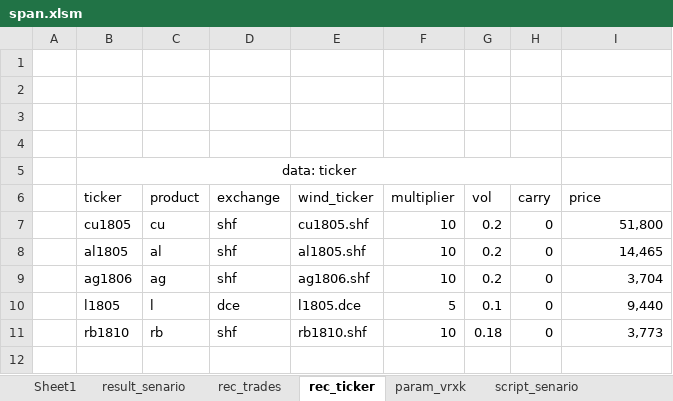
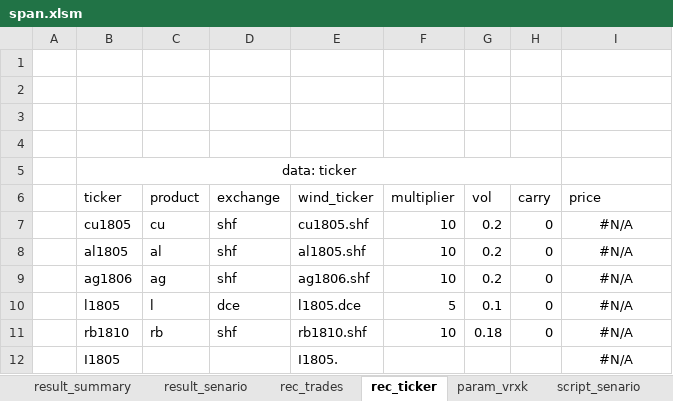
Before and after one commit to wusf/CmdtyOTC, an Excel workbook: project/span.xlsm, sheet rec_ticker, drawn as a sheet; values as stored, in another font and other column widths than the file's, no borders; table styles not drawn; the diff names each change by its address in the sheet, - before the commit and + after, or states it on an @@ line.

```diff
--- a/project/span.xlsm (sheet rec_ticker)
+++ b/project/span.xlsm (sheet rec_ticker)
-sheet tab: Sheet1
+sheet tab: result_summary
-I7 (price): 51,800
+I7 (price): #N/A
-I7:I11 alignment: right
+I7:I11 alignment: center
-I8 (price): 14,465
+I8 (price): #N/A
-I9 (price): 3,704
+I9 (price): #N/A
-I10 (price): 9,440
+I10 (price): #N/A
-I11 (price): 3,773
+I11 (price): #N/A
+row 12:  | I1805 |  |  | I1805. |  |  |  | #N/A
```
Also changed, not shown: sheet result_senario, sheet param_vrxk, sheet rec_trades, sheet script_senario, sheet result_summary, hidden cells, charts or pictures, 4 other files.
